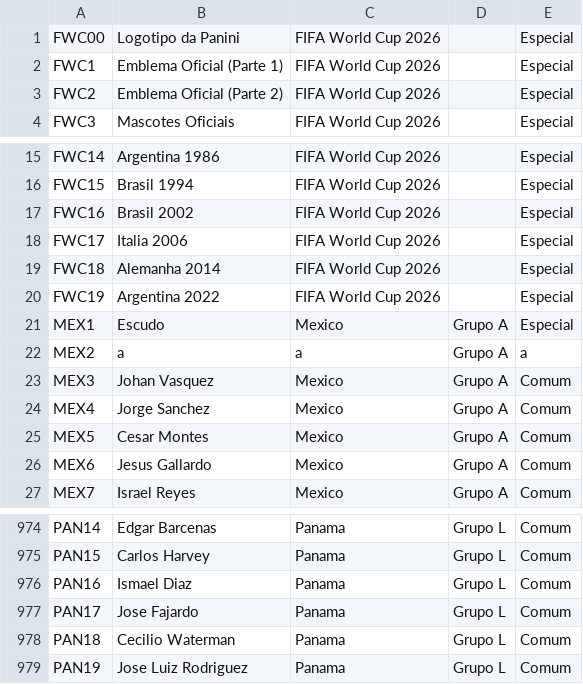
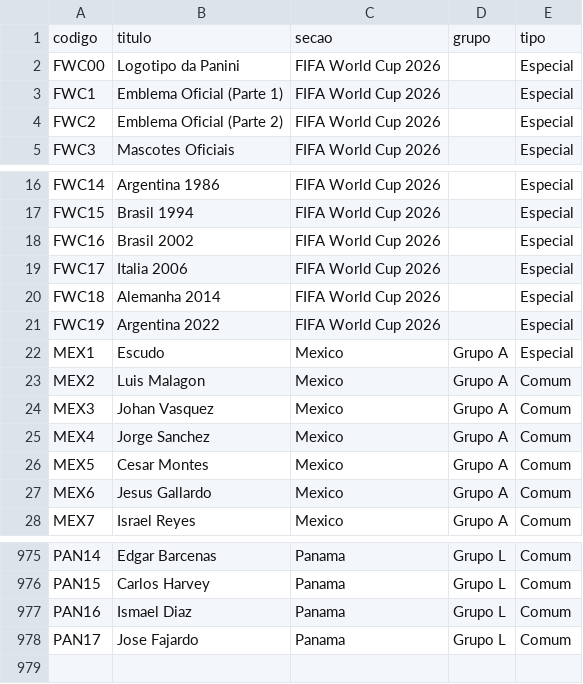
Before and after one commit to maju-rocha/Goal-Legends-FDCO2B, a CSV file: extras/figurinhas2026copy.csv, drawn as a sheet; only a part is shown, gaps mark what is left out.

```diff
--- a/extras/figurinhas2026copy.csv
+++ b/extras/figurinhas2026copy.csv
@@ -1 +1,2 @@
+codigo, titulo                      , secao              , grupo  , tipo
 FWC00 , Logotipo da Panini          , FIFA World Cup 2026,        , Especial
@@ -21,3 +22,3 @@ FWC19 , Argentina 2022              , FIFA World Cup 2026,        , Especial
 MEX1  , Escudo                      , Mexico             , Grupo A, Especial
-MEX2  , a                           , a                  , Grupo A, a
+MEX2  , Luis Malagon                , Mexico             , Grupo A, Comum
 MEX3  , Johan Vasquez               , Mexico             , Grupo A, Comum
@@ -977,3 +978 @@ PAN16 , Ismael Diaz                 , Panama             , Grupo L, Comum
 PAN17 , Jose Fajardo                , Panama             , Grupo L, Comum
-PAN18 , Cecilio Waterman            , Panama             , Grupo L, Comum
-PAN19 , Jose Luiz Rodriguez         , Panama             , Grupo L, Comum
```
Also changed, not shown: 1 other file.
